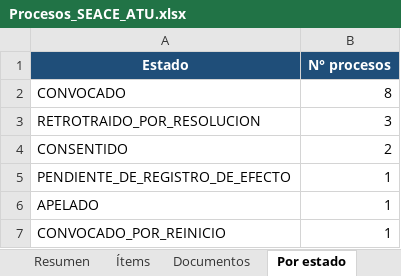
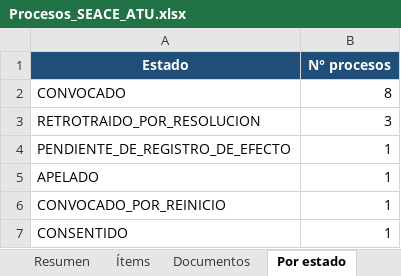
Before and after one commit to reneearmasr/portal-proyectos-atu, an Excel workbook: seace/Procesos_SEACE_ATU.xlsx, sheet Por estado, drawn as a sheet; values as stored, in another font and other column widths than the file's, no borders; table styles not drawn; removed rows and columns are numbered as before the commit, all else as after; the diff names each change by its address in the sheet, - before the commit and + after, or states it on an @@ line.

```diff
--- a/seace/Procesos_SEACE_ATU.xlsx (sheet Por estado)
+++ b/seace/Procesos_SEACE_ATU.xlsx (sheet Por estado)
-row 4: CONSENTIDO | 2
+row 7: CONSENTIDO | 1
```
Also changed, not shown: sheet Resumen, sheet Documentos, sheet Ítems.
